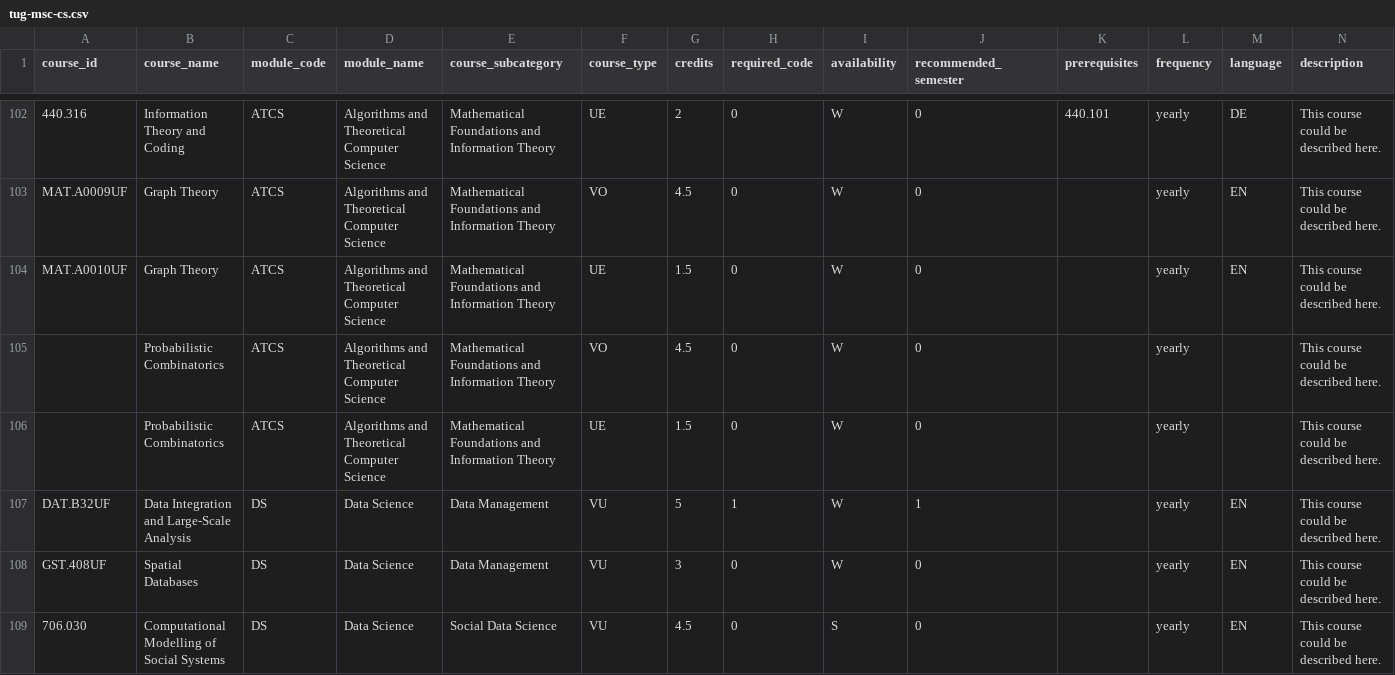
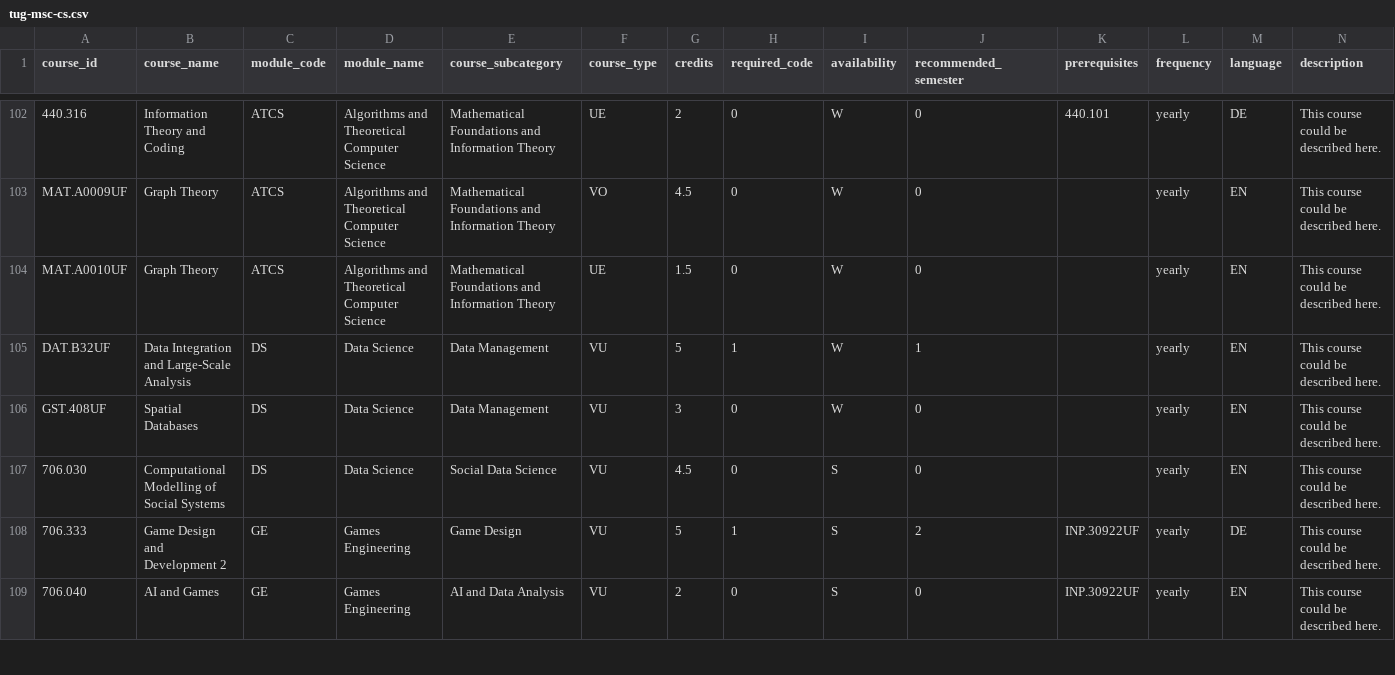
Before and after one commit to gugacs/degree-companion, a CSV file: data/curricula/tug-msc-cs.csv, drawn as a sheet; only a part is shown, gaps mark what is left out; the shorter side is filled out with more unchanged rows; rows hold the shown columns only; the diff names each change by its address in the sheet, - before the commit and + after, or states it on an @@ line.

Commit message:
Removed unknown course from master curriculum

```diff
--- a/data/curricula/tug-msc-cs.csv
+++ b/data/curricula/tug-msc-cs.csv
-row 105:  | Probabilistic Combinatorics | ATCS | Algorithms and Theoretical Computer Science | Mathematical Foundations and Information Theory | VO | 4.5 | 0 | W | 0 |  | yearly |  | This course could be described here.
-row 106:  | Probabilistic Combinatorics | ATCS | Algorithms and Theoretical Computer Science | Mathematical Foundations and Information Theory | UE | 1.5 | 0 | W | 0 |  | yearly |  | This course could be described here.
```
